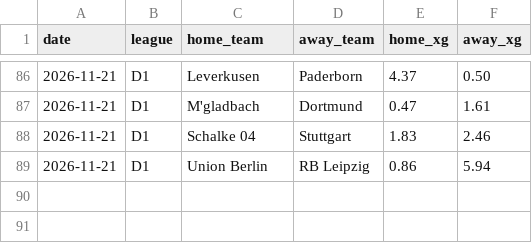
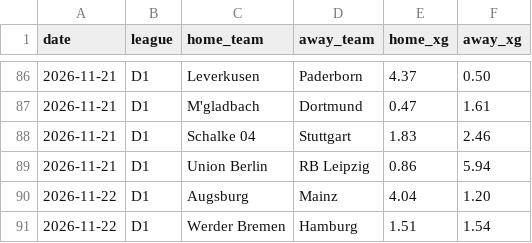
Before and after one commit to Mohammad1724/football-ai-data, a CSV file: data/xg/D1-2026-27.csv, drawn as a sheet; only a part is shown, gaps mark what is left out.

```diff
--- a/data/xg/D1-2026-27.csv
+++ b/data/xg/D1-2026-27.csv
@@ -89 +89,3 @@ date,league,home_team,away_team,home_xg,away_xg
 2026-11-21,D1,Union Berlin,RB Leipzig,0.86,5.94
+2026-11-22,D1,Augsburg,Mainz,4.04,1.20
+2026-11-22,D1,Werder Bremen,Hamburg,1.51,1.54
```
Also changed, not shown: data/availability/D1-2026-27.csv, data/xg/E0-2026-27.csv, 8 other files.
